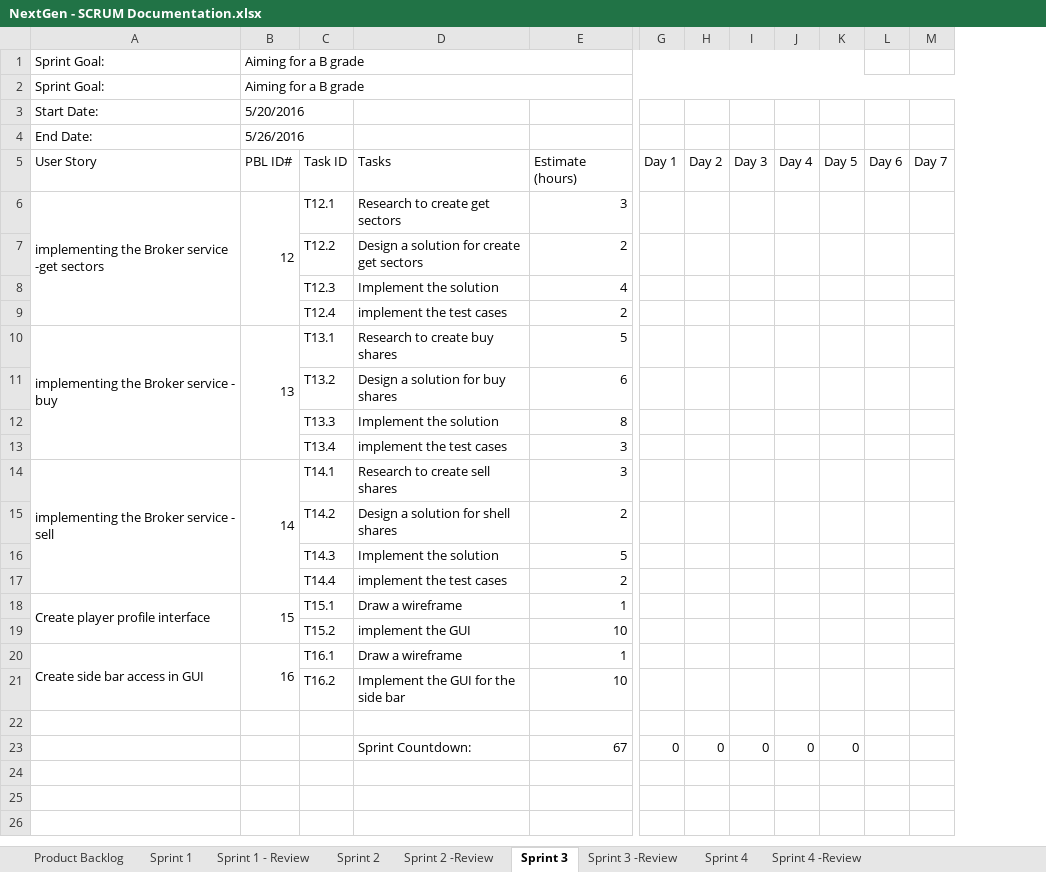
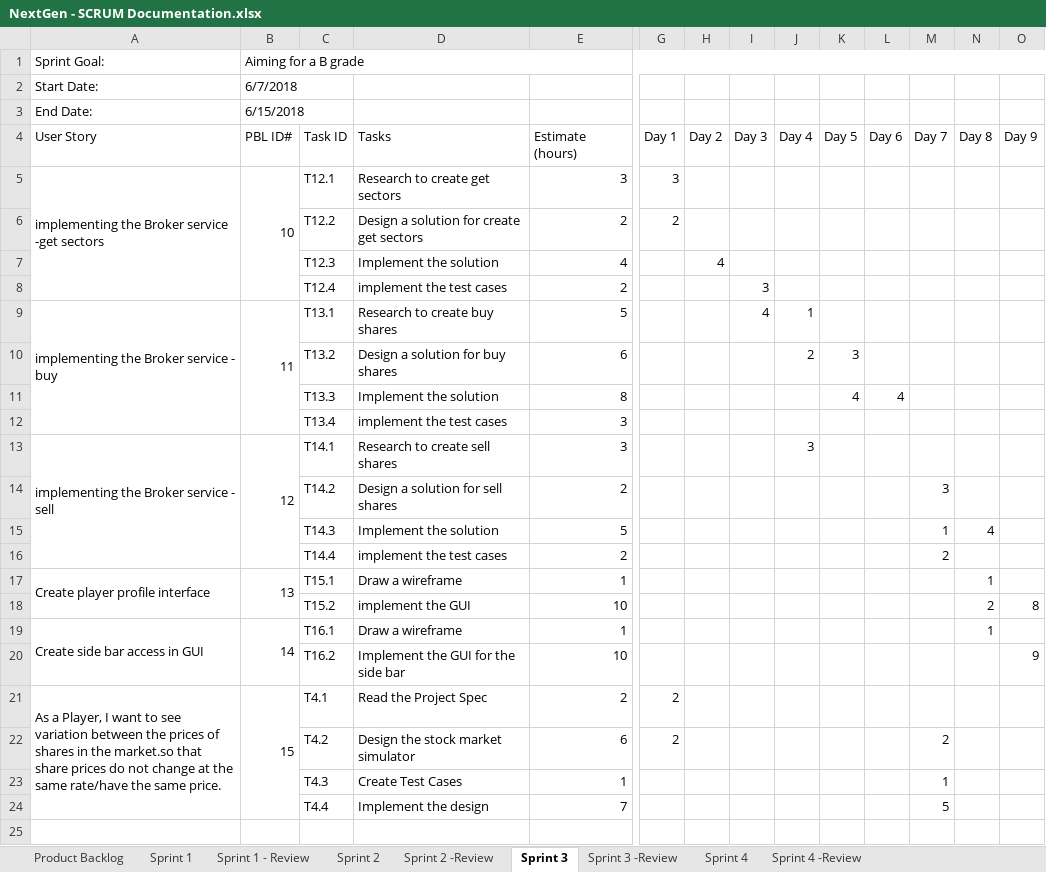
Before and after one commit to salmaanzats/NextGenStockMarket, an Excel workbook: documents/NextGen - SCRUM Documentation.xlsx, sheet Sprint 3, drawn as a sheet; only a part is shown, gaps mark what is left out; values as stored, in another font and other column widths than the file's, no cell formats; removed rows and columns are numbered as before the commit, all else as after; rows hold the shown columns only; the diff covers the shown part only; the diff names each change by its address in the sheet, - before the commit and + after, or states it on an @@ line.

```diff
--- a/documents/NextGen - SCRUM Documentation.xlsx (sheet Sprint 3)
+++ b/documents/NextGen - SCRUM Documentation.xlsx (sheet Sprint 3)
+column N (Day 8), rows 15-19: 4 |  | 1 | 2 | 1
+column O (Day 9), rows 18-20: 8 |  | 9
-B1:K1 merged
+B1:O1 merged
-row 2: Sprint Goal: | Aiming for a B grade
-B2 (PBL ID#): 5/20/2016
+B2 (PBL ID#): 6/7/2018
-B3 (PBL ID#): 5/26/2016
+B3 (PBL ID#): 6/15/2018
-B5 (PBL ID#): 12
+B5 (PBL ID#): 10
-G5 (Day 1): (empty)
+G5 (Day 1): 3
-G6 (Day 1): (empty)
+G6 (Day 1): 2
-H7 (Day 2): (empty)
+H7 (Day 2): 4
-I8 (Day 3): (empty)
+I8 (Day 3): 3
-B9 (PBL ID#): 13
+B9 (PBL ID#): 11
-I9 (Day 3): (empty)
+I9 (Day 3): 4
-J9 (Day 4): (empty)
+J9 (Day 4): 1
-J10 (Day 4): (empty)
+J10 (Day 4): 2
-K10 (Day 5): (empty)
+K10 (Day 5): 3
-K11 (Day 5): (empty)
+K11 (Day 5): 4
-L11 (Day 6): (empty)
+L11 (Day 6): 4
-B13 (PBL ID#): 14
+B13 (PBL ID#): 12
-J13 (Day 4): (empty)
+J13 (Day 4): 3
-D14 (Tasks): Design a solution for shell shares
+D14 (Tasks): Design a solution for sell shares
-M14 (Day 7): (empty)
+M14 (Day 7): 3
-M15 (Day 7): (empty)
+M15 (Day 7): 1
-M16 (Day 7): (empty)
+M16 (Day 7): 2
-B17 (PBL ID#): 15
+B17 (PBL ID#): 13
-B19 (PBL ID#): 16
+B19 (PBL ID#): 14
+row 21: As a Player, I want to see variation between the prices of shares in the market.so that share prices do not change at the same rate/have the same price. | 15 | T4.1 | Read the Project Spec | 2 | 2
+row 22:  |  | T4.2 | Design the stock market simulator | 6 | 2 |  |  |  |  |  | 2
+row 23:  |  | T4.3 | Create Test Cases | 1 |  |  |  |  |  |  | 1
+row 24:  |  | T4.4 | Implement the design | 7 |  |  |  |  |  |  | 5
-row 23:  |  |  | Sprint Countdown: | 67 | 0 | 0 | 0 | 0 | 0
```
Also changed, not shown: 1 added row elsewhere in this sheet, sheet Product Backlog, sheet Sprint 4, sheet Sprint 2, sheet Sprint 1, cell formats, 2 other files.
